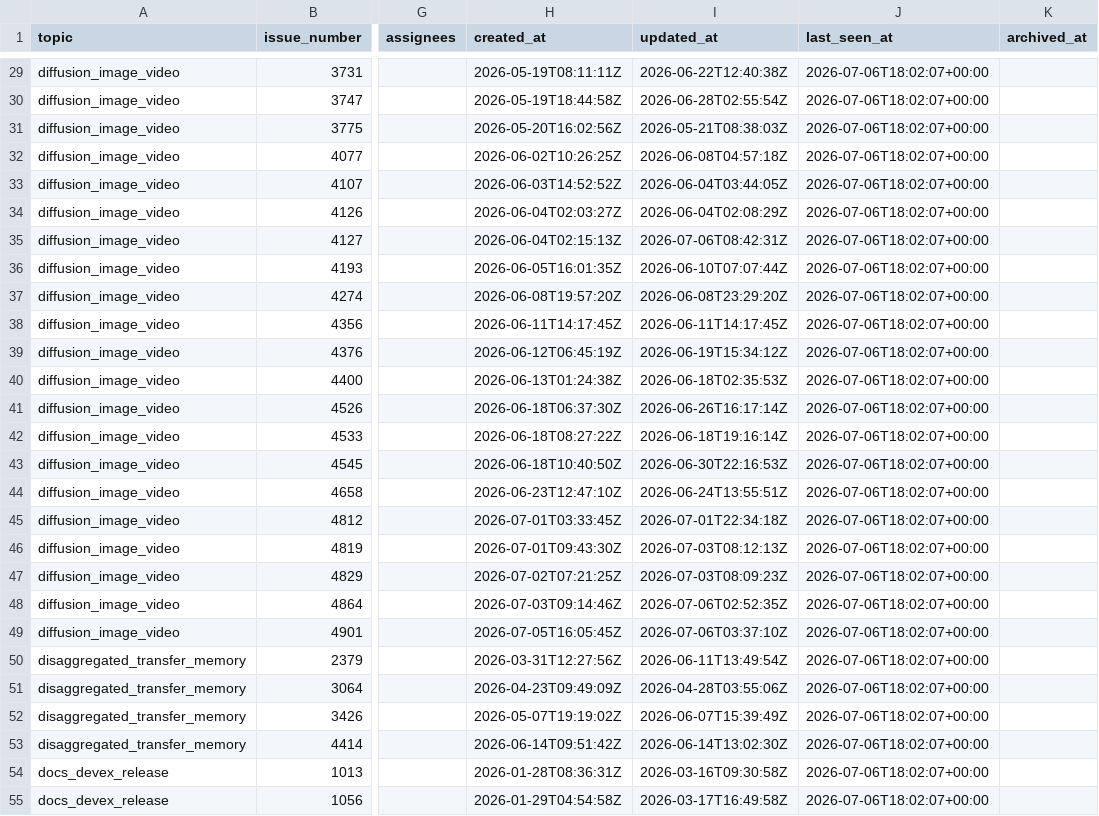
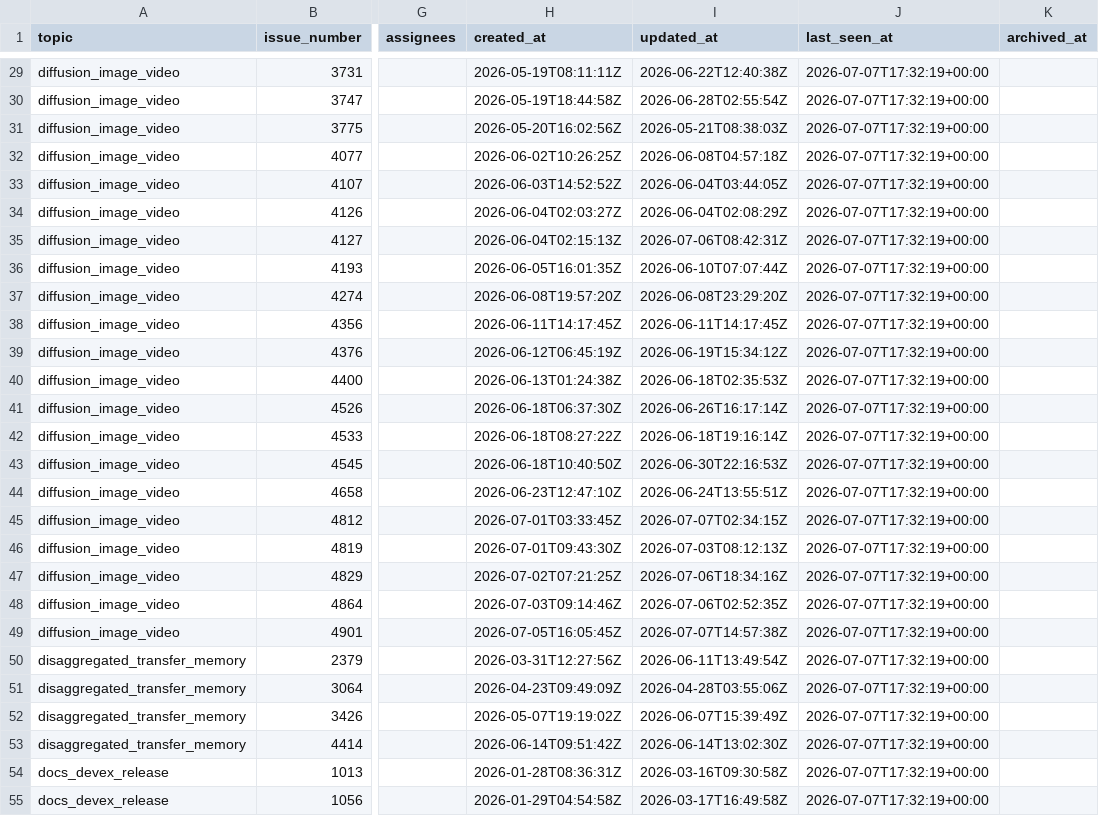
Before and after one commit to sniper35/vllm-issue-tracker, a CSV file: vllm_omni_issues.csv, drawn as a sheet; only a part is shown, gaps mark what is left out; the diff covers the shown part only; the diff names each change by its address in the sheet, - before the commit and + after, or states it on an @@ line.

```diff
--- a/vllm_omni_issues.csv
+++ b/vllm_omni_issues.csv
-J29:J55 (last_seen_at): 2026-07-06T18:02:07+00:00
+J29:J55 (last_seen_at): 2026-07-07T17:32:19+00:00
-I45 (updated_at): 2026-07-01T22:34:18Z
+I45 (updated_at): 2026-07-07T02:34:15Z
-I47 (updated_at): 2026-07-03T08:09:23Z
+I47 (updated_at): 2026-07-06T18:34:16Z
-I49 (updated_at): 2026-07-06T03:37:10Z
+I49 (updated_at): 2026-07-07T14:57:38Z
```
Also changed, not shown: 2 added rows, 1 removed row and 119 edited cells elsewhere in this file, vllm_issues.csv, 4 other files.
